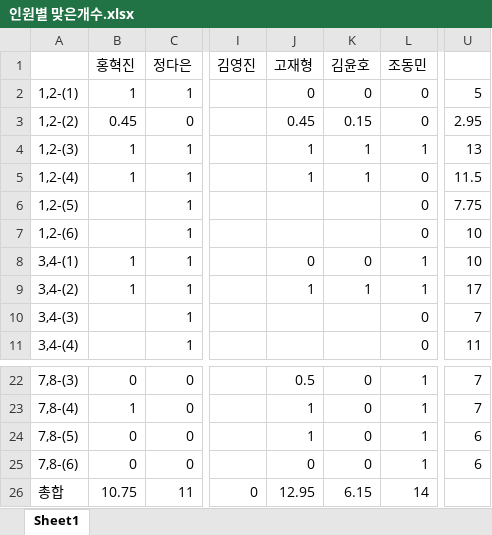
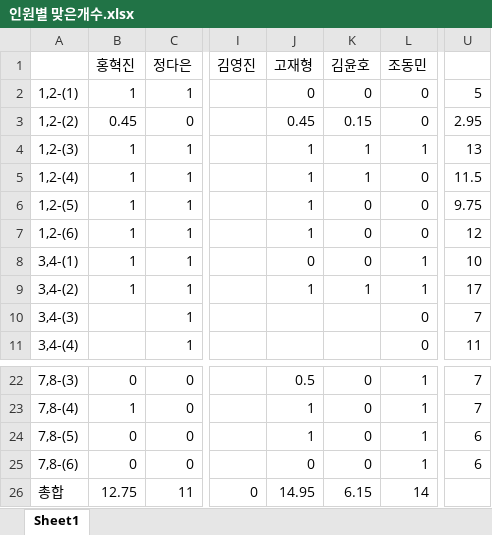
Before and after one commit to SeongGeunLee/DeepLearningStudy, an Excel workbook: PPT data/2 week/정답제출/인원별 맞은개수.xlsx, sheet Sheet1, drawn as a sheet; only a part is shown, gaps mark what is left out; values as stored, in another font and other column widths than the file's, no cell formats; the diff names each change by its address in the sheet, - before the commit and + after, or states it on an @@ line.

Commit message:
0111'

```diff
--- a/PPT data/2 week/정답제출/인원별 맞은개수.xlsx (sheet Sheet1)
+++ b/PPT data/2 week/정답제출/인원별 맞은개수.xlsx (sheet Sheet1)
-B6:B7 (홍혁진): (empty)
+B6:B7 (홍혁진): 1
-J6:J7 (고재형): (empty)
+J6:J7 (고재형): 1
-K6:K7 (김윤호): (empty)
+K6:K7 (김윤호): 0
-U6: 7.75
+U6: 9.75
-U7: 10
+U7: 12
-B26 (홍혁진): 10.75
+B26 (홍혁진): 12.75
-J26 (고재형): 12.95
+J26 (고재형): 14.95
```
Also changed, not shown: cell formats.
